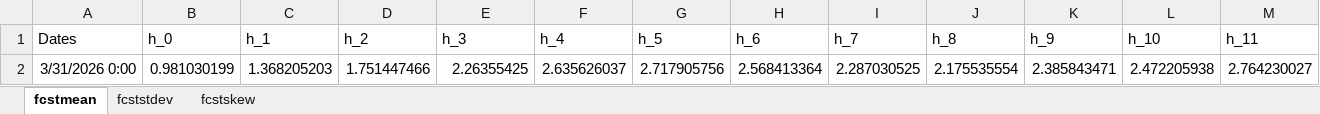
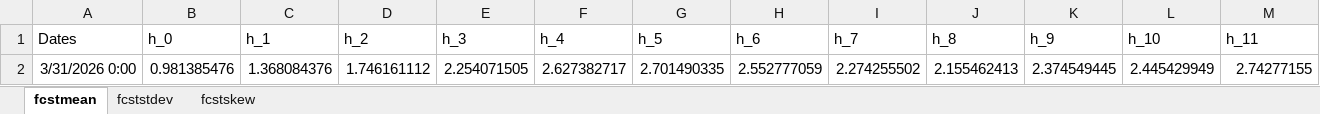
Before and after one commit to GiuliaMantoan/MTP, an Excel workbook: IaR_GaR_April_2026/Outputs/semi-param_best_spec_gdp_OOS.xlsx, sheet fcstmean, drawn as a sheet; only a part is shown; values as stored, in another font and other column widths than the file's, no borders; removed rows and columns are numbered as before the commit, all else as after; rows hold the shown columns only; the diff names each change by its address in the sheet, - before the commit and + after, or states it on an @@ line.

```diff
--- a/IaR_GaR_April_2026/Outputs/semi-param_best_spec_gdp_OOS.xlsx (sheet fcstmean)
+++ b/IaR_GaR_April_2026/Outputs/semi-param_best_spec_gdp_OOS.xlsx (sheet fcstmean)
-row 2: 3/31/2026 0:00 | 0.981030199 | 1.368205203 | 1.751447466 | 2.26355425 | 2.635626037 | 2.717905756 | 2.568413364 | 2.287030525 | 2.175535554 | 2.385843471 | 2.472205938 | 2.764230027
+row 2: 3/31/2026 0:00 | 0.981385476 | 1.368084376 | 1.746161112 | 2.254071505 | 2.627382717 | 2.701490335 | 2.552777059 | 2.274255502 | 2.155462413 | 2.374549445 | 2.445429949 | 2.74277155
```
Also changed, not shown: sheet fcststdev, sheet fcstskew, IaR_GaR_April_2026/Outputs/skewt_best_spec_gdp_OOS.xlsx, IaR_GaR_April_2026/Outputs/wis/wis_semi-param_gdp_OOS.xlsx, 33 other files.
